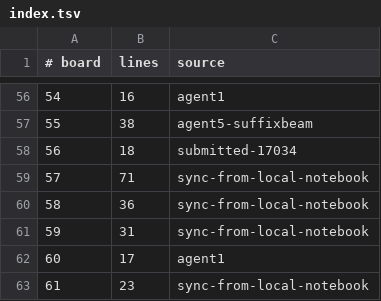
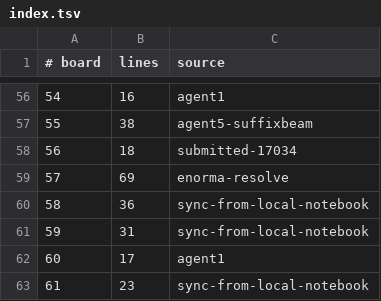
Before and after one commit to WarriorsSami/ccc-2026-nanofabricator, a TSV file: notebook/boards/4-enormous/index.tsv, drawn as a sheet; only a part is shown, gaps mark what is left out.

```diff
--- a/notebook/boards/4-enormous/index.tsv
+++ b/notebook/boards/4-enormous/index.tsv
@@ -58,3 +58,3 @@
 56	18	submitted-17034
-57	71	sync-from-local-notebook
+57	69	enorma-resolve
 58	36	sync-from-local-notebook
```
Also changed, not shown: 1 other file.
